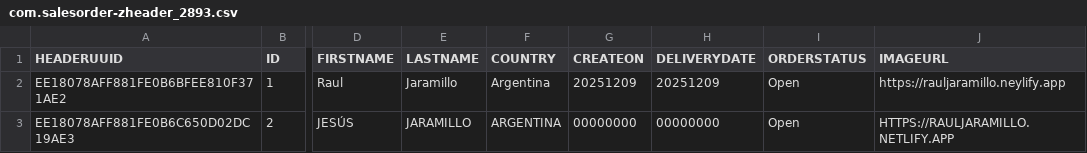
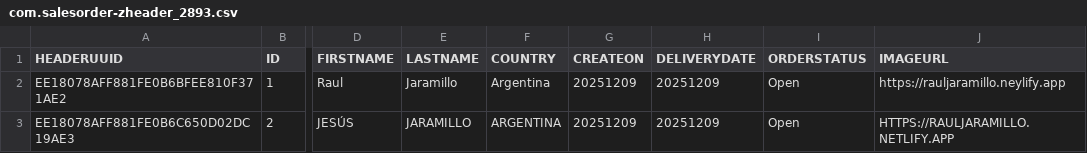
Before and after one commit to RMJames123/CAP_2893, a CSV file: db/data/com.salesorder-zheader_2893.csv, drawn as a sheet; only a part is shown, gaps mark what is left out; the diff names each change by its address in the sheet, - before the commit and + after, or states it on an @@ line.

```diff
--- a/db/data/com.salesorder-zheader_2893.csv
+++ b/db/data/com.salesorder-zheader_2893.csv
-G3 (CREATEON): 00000000
+G3 (CREATEON): 20251209
-H3 (DELIVERYDATE): 00000000
+H3 (DELIVERYDATE): 20251209
```
Also changed, not shown: db/data/com.salesorder-zitems_2893.csv, 9 other files.
